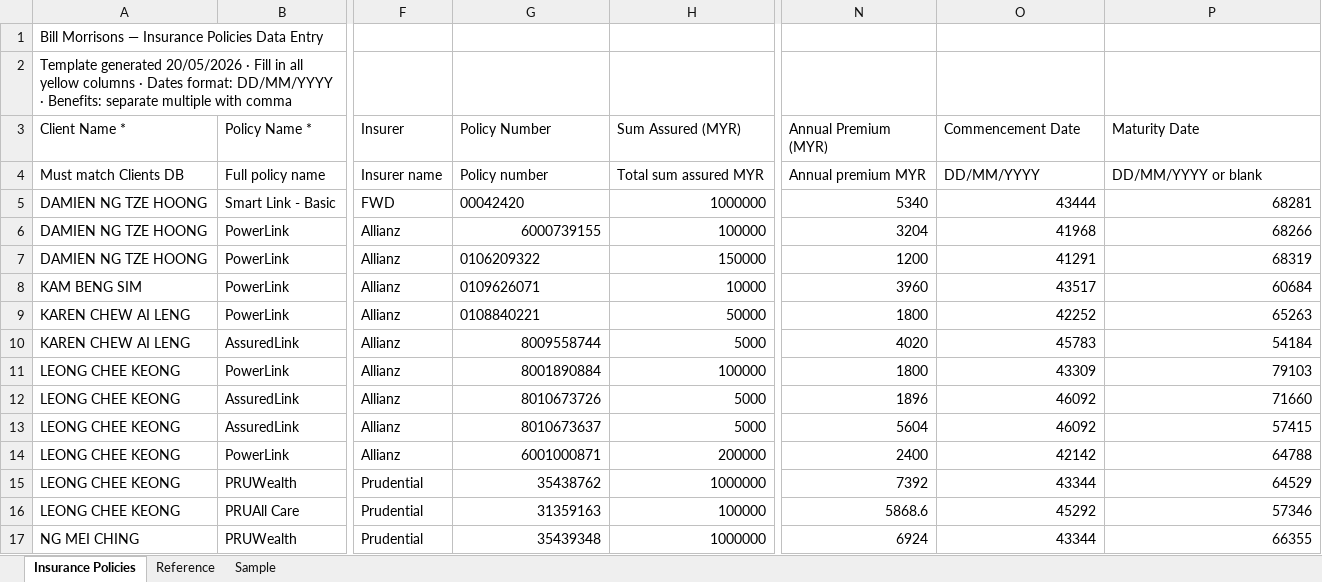
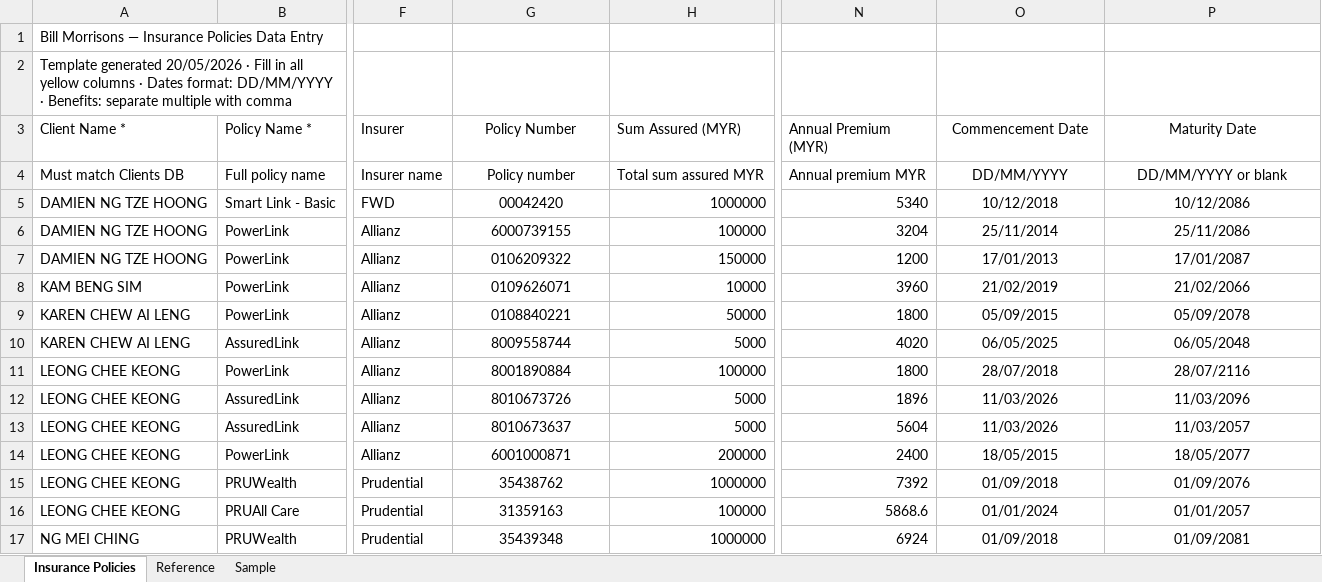
Before and after one commit to finvaio666/finvaio, an Excel workbook: notion-import-templates/Insurance_Policies_Template.xlsx, sheet Insurance Policies, drawn as a sheet; only a part is shown, gaps mark what is left out; values as stored, in another font and other column widths than the file's, no borders; table styles not drawn; the diff covers the shown part only; the diff names each change by its address in the sheet, - before the commit and + after, or states it on an @@ line.

```diff
--- a/notion-import-templates/Insurance_Policies_Template.xlsx (sheet Insurance Policies)
+++ b/notion-import-templates/Insurance_Policies_Template.xlsx (sheet Insurance Policies)
-G3:G5 alignment: left
+G3:G5 alignment: center
-O3:P4 alignment: left
+O3:P4 alignment: center
-O5 (Commencement Date): 43444
+O5 (Commencement Date): 10/12/2018
-O5:P17 alignment: right
+O5:P17 alignment: center
-P5 (Maturity Date): 68281
+P5 (Maturity Date): 10/12/2086
-G6 alignment: right
+G6 alignment: center
-O6 (Commencement Date): 41968
+O6 (Commencement Date): 25/11/2014
-P6 (Maturity Date): 68266
+P6 (Maturity Date): 25/11/2086
-G7:G9 alignment: left
+G7:G9 alignment: center
-O7 (Commencement Date): 41291
+O7 (Commencement Date): 17/01/2013
-P7 (Maturity Date): 68319
+P7 (Maturity Date): 17/01/2087
-O8 (Commencement Date): 43517
+O8 (Commencement Date): 21/02/2019
-P8 (Maturity Date): 60684
+P8 (Maturity Date): 21/02/2066
-O9 (Commencement Date): 42252
+O9 (Commencement Date): 05/09/2015
-P9 (Maturity Date): 65263
+P9 (Maturity Date): 05/09/2078
-G10:G17 alignment: right
+G10:G17 alignment: center
-O10 (Commencement Date): 45783
+O10 (Commencement Date): 06/05/2025
-P10 (Maturity Date): 54184
+P10 (Maturity Date): 06/05/2048
-O11 (Commencement Date): 43309
+O11 (Commencement Date): 28/07/2018
-P11 (Maturity Date): 79103
+P11 (Maturity Date): 28/07/2116
-O12:O13 (Commencement Date): 46092
+O12:O13 (Commencement Date): 11/03/2026
-P12 (Maturity Date): 71660
+P12 (Maturity Date): 11/03/2096
-P13 (Maturity Date): 57415
+P13 (Maturity Date): 11/03/2057
-O14 (Commencement Date): 42142
+O14 (Commencement Date): 18/05/2015
-P14 (Maturity Date): 64788
+P14 (Maturity Date): 18/05/2077
-O15 (Commencement Date): 43344
+O15 (Commencement Date): 01/09/2018
-P15 (Maturity Date): 64529
+P15 (Maturity Date): 01/09/2076
-O16 (Commencement Date): 45292
+O16 (Commencement Date): 01/01/2024
-P16 (Maturity Date): 57346
+P16 (Maturity Date): 01/01/2057
-O17 (Commencement Date): 43344
+O17 (Commencement Date): 01/09/2018
-P17 (Maturity Date): 66355
+P17 (Maturity Date): 01/09/2081
```
Also changed, not shown: 1 added row, 32 edited cells and cell formats elsewhere in this sheet, 1 other file.
